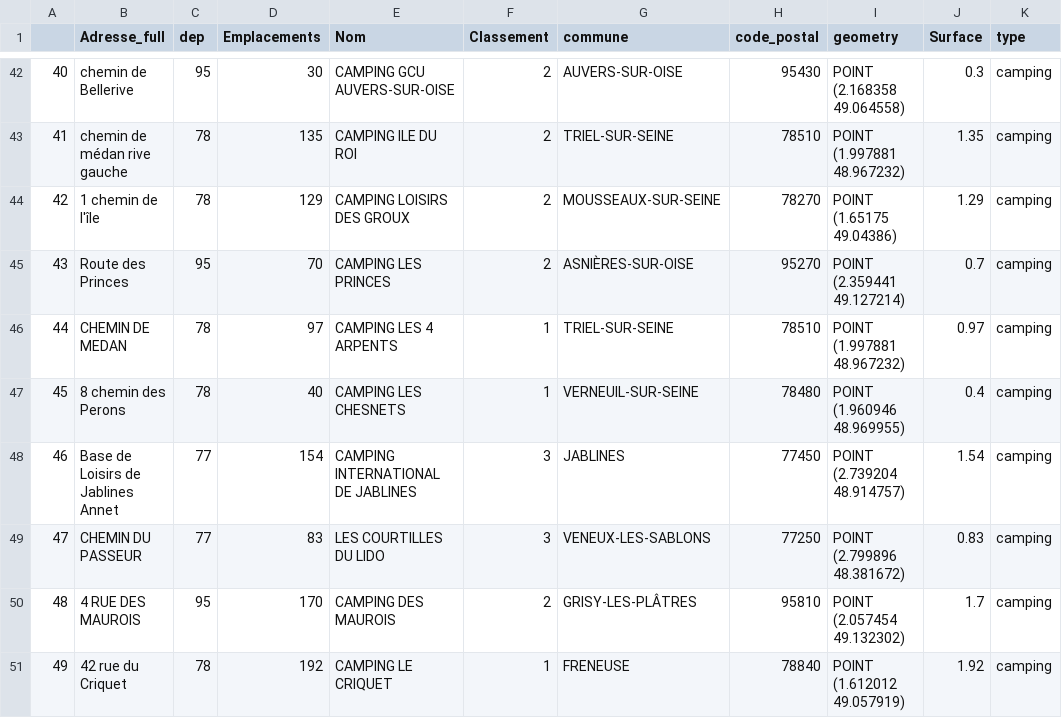
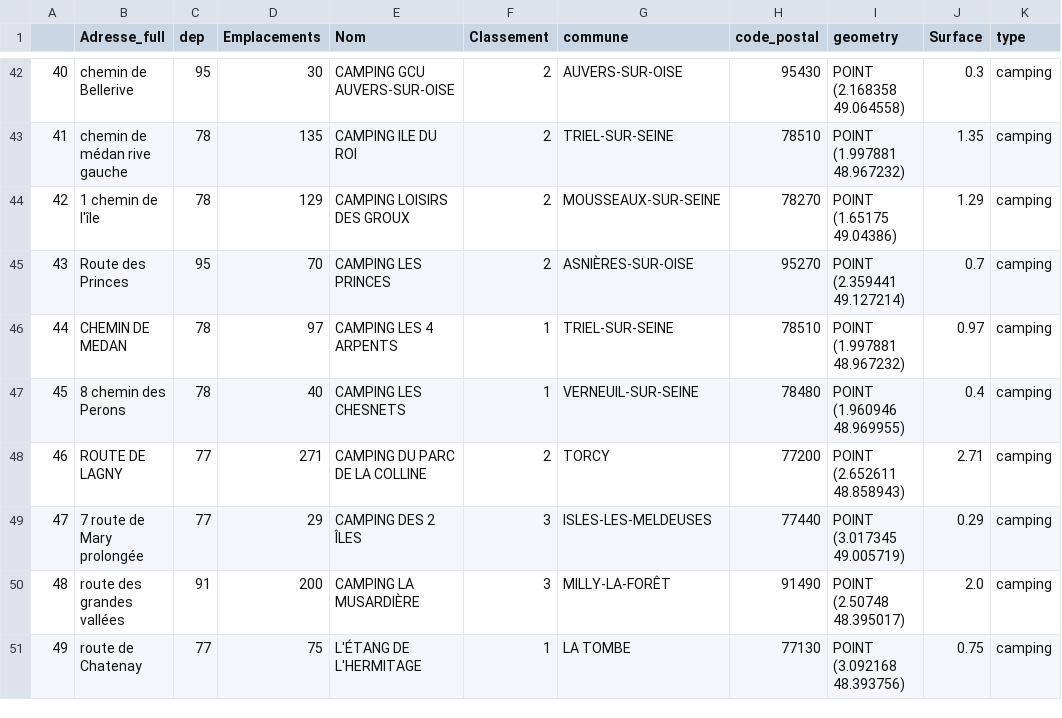
Before and after one commit to LeelaTEnsae/Projet, a CSV file: camping.csv, drawn as a sheet; only a part is shown, gaps mark what is left out; the diff covers the shown part only.

```diff
--- a/camping.csv
+++ b/camping.csv
@@ -47,5 +47,5 @@
 45,8 chemin des Perons,78,40,CAMPING LES CHESNETS,1,VERNEUIL-SUR-SEINE,78480,POINT (1.960946 48.969955),0.4,camping
-46,Base de Loisirs de Jablines Annet,77,154,CAMPING INTERNATIONAL DE JABLINES,3,JABLINES,77450,POINT (2.739204 48.914757),1.54,camping
-47,CHEMIN DU PASSEUR,77,83,LES COURTILLES DU LIDO,3,VENEUX-LES-SABLONS,77250,POINT (2.799896 48.381672),0.83,camping
-48,4 RUE DES MAUROIS,95,170,CAMPING DES MAUROIS,2,GRISY-LES-PLÂTRES,95810,POINT (2.057454 49.132302),1.7,camping
-49,42 rue du Criquet,78,192,CAMPING LE CRIQUET,1,FRENEUSE,78840,POINT (1.612012 49.057919),1.92,camping
+46,ROUTE DE LAGNY,77,271,CAMPING DU PARC DE LA COLLINE,2,TORCY,77200,POINT (2.652611 48.858943),2.71,camping
+47,7 route de Mary prolongée,77,29,CAMPING DES 2 ÎLES,3,ISLES-LES-MELDEUSES,77440,POINT (3.017345 49.005719),0.29,camping
+48,route des grandes vallées,91,200,CAMPING LA MUSARDIÈRE,3,MILLY-LA-FORÊT,91490,POINT (2.50748 48.395017),2.0,camping
+49,route de Chatenay,77,75,L'ÉTANG DE L'HERMITAGE,1,LA TOMBE,77130,POINT (3.092168 48.393756),0.75,camping
```
Also changed, not shown: 125 edited cells elsewhere in this file, defibrillateur.csv, police.csv, 1 other file.
